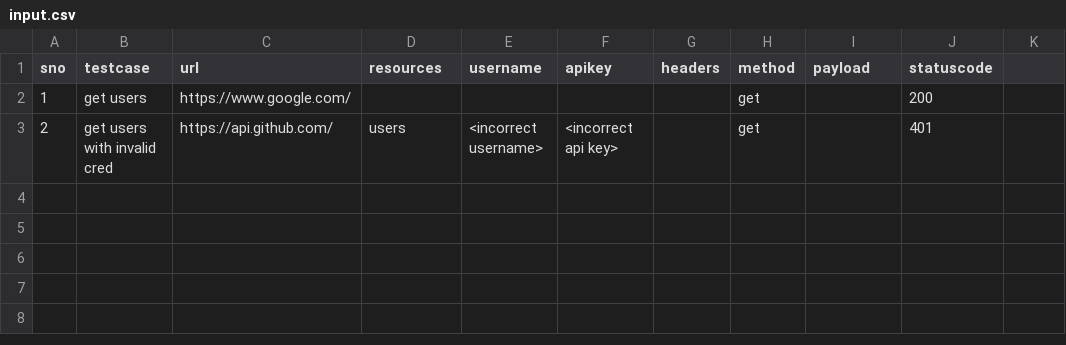
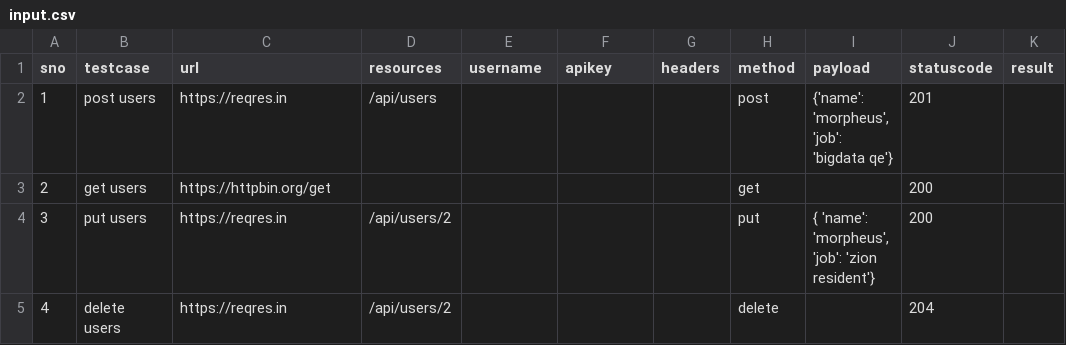
Before and after one commit to gkron/demoApiFramework, a CSV file: src/data/input.csv, drawn as a sheet.

Commit message:
added get and put method

```diff
--- a/src/data/input.csv
+++ b/src/data/input.csv
@@ -1,3 +1,5 @@
-sno,testcase,url,resources,username,apikey,headers,method,payload,statuscode
-1,get users,https://www.google.com/,,,,,get,,200
-2,get users with invalid cred,https://api.github.com/,users,<incorrect username>,<incorrect api key>,,get,,401
+sno,testcase,url,resources,username,apikey,headers,method,payload,statuscode,result
+1,post users,https://reqres.in,/api/users,,,,post,"{'name': 'morpheus', 'job': 'bigdata qe'}",201,
+2,get users,https://httpbin.org/get,,,,,get,,200,
+3,put users,https://reqres.in,/api/users/2,,,,put,"{ 'name': 'morpheus', 'job': 'zion resident'}",200,
+4,delete users,https://reqres.in,/api/users/2,,,,delete,,204,
```
Also changed, not shown: 6 other files.
